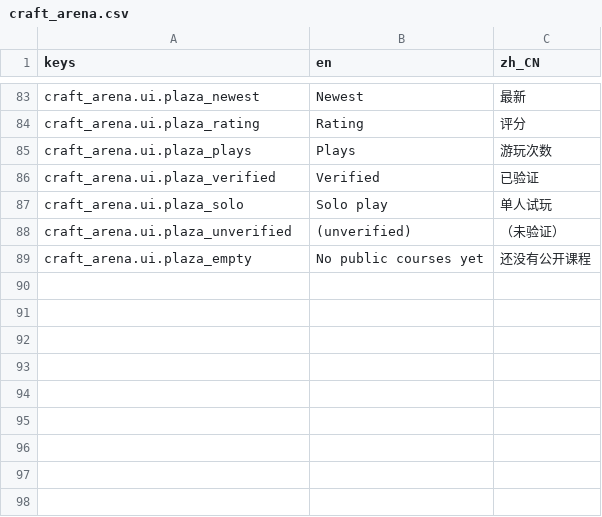
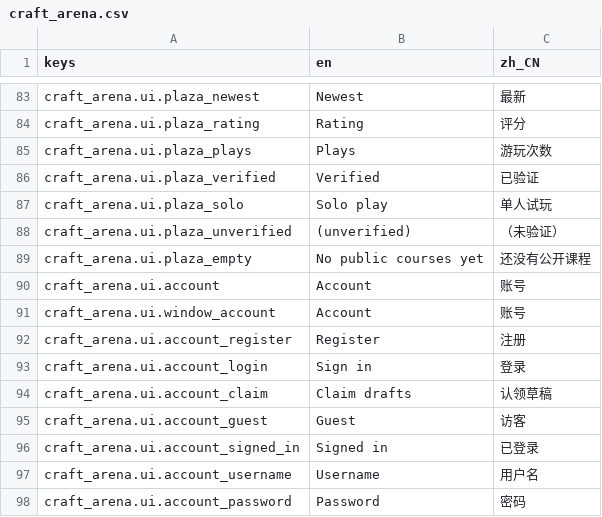
Before and after one commit to czmomocha/craftarena, a CSV file: game/content/locale/craft_arena.csv, drawn as a sheet; only a part is shown, gaps mark what is left out; the diff names each change by its address in the sheet, - before the commit and + after, or states it on an @@ line.

```diff
--- a/game/content/locale/craft_arena.csv
+++ b/game/content/locale/craft_arena.csv
+row 90: craft_arena.ui.account | Account | 账号
+row 91: craft_arena.ui.window_account | Account | 账号
+row 92: craft_arena.ui.account_register | Register | 注册
+row 93: craft_arena.ui.account_login | Sign in | 登录
+row 94: craft_arena.ui.account_claim | Claim drafts | 认领草稿
+row 95: craft_arena.ui.account_guest | Guest | 访客
+row 96: craft_arena.ui.account_signed_in | Signed in | 已登录
+row 97: craft_arena.ui.account_username | Username | 用户名
+row 98: craft_arena.ui.account_password | Password | 密码
```
Also changed, not shown: 36 other files.
